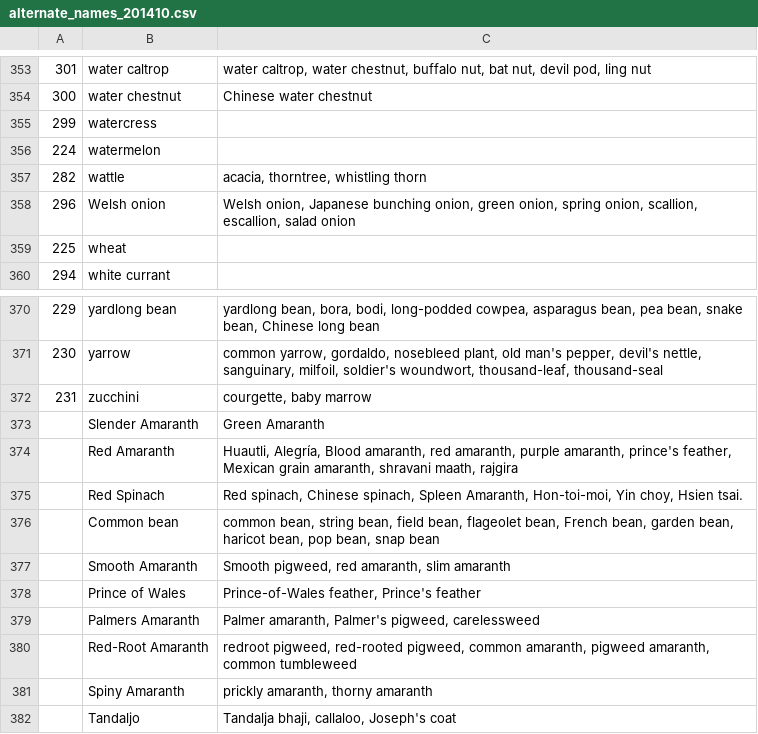
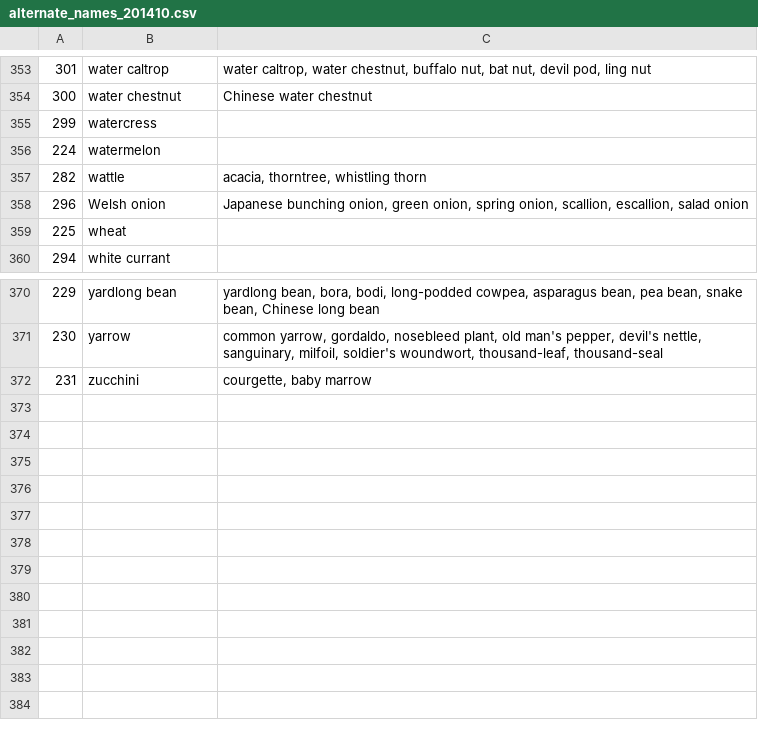
Before and after one commit to Growstuff/growstuff, a CSV file: db/seeds/alternate_names_201410.csv, drawn as a sheet; only a part is shown, gaps mark what is left out.

Commit message:
Remove alternate names for crops without IDs.

```diff
--- a/db/seeds/alternate_names_201410.csv
+++ b/db/seeds/alternate_names_201410.csv
@@ -357,3 +357,3 @@
 282,wattle,"acacia, thorntree, whistling thorn"
-296,Welsh onion,"Welsh onion, Japanese bunching onion, green onion, spring onion, scallion, escallion, salad onion"
+296,Welsh onion,"Japanese bunching onion, green onion, spring onion, scallion, escallion, salad onion"
 225,wheat,
@@ -372,11 +372 @@
 231,zucchini,"courgette, baby marrow"
-,Slender Amaranth,Green Amaranth
-,Red Amaranth,"Huautli, Alegría, Blood amaranth, red amaranth, purple amaranth, prince's feather, Mexican grain amaranth, shravani maath, rajgira"
-,Red Spinach,"Red spinach, Chinese spinach, Spleen Amaranth, Hon-toi-moi, Yin choy, Hsien tsai."
-,Common bean,"common bean, string bean, field bean, flageolet bean, French bean, garden bean, haricot bean, pop bean, snap bean"
-,Smooth Amaranth,"Smooth pigweed, red amaranth, slim amaranth"
-,Prince of Wales," Prince-of-Wales feather, Prince's feather"
-,Palmers Amaranth,"Palmer amaranth, Palmer's pigweed, carelessweed"
-,Red-Root Amaranth,"redroot pigweed, red-rooted pigweed, common amaranth, pigweed amaranth, common tumbleweed"
-,Spiny Amaranth,"prickly amaranth, thorny amaranth"
-,Tandaljo,"Tandalja bhaji, callaloo, Joseph's coat "
```
